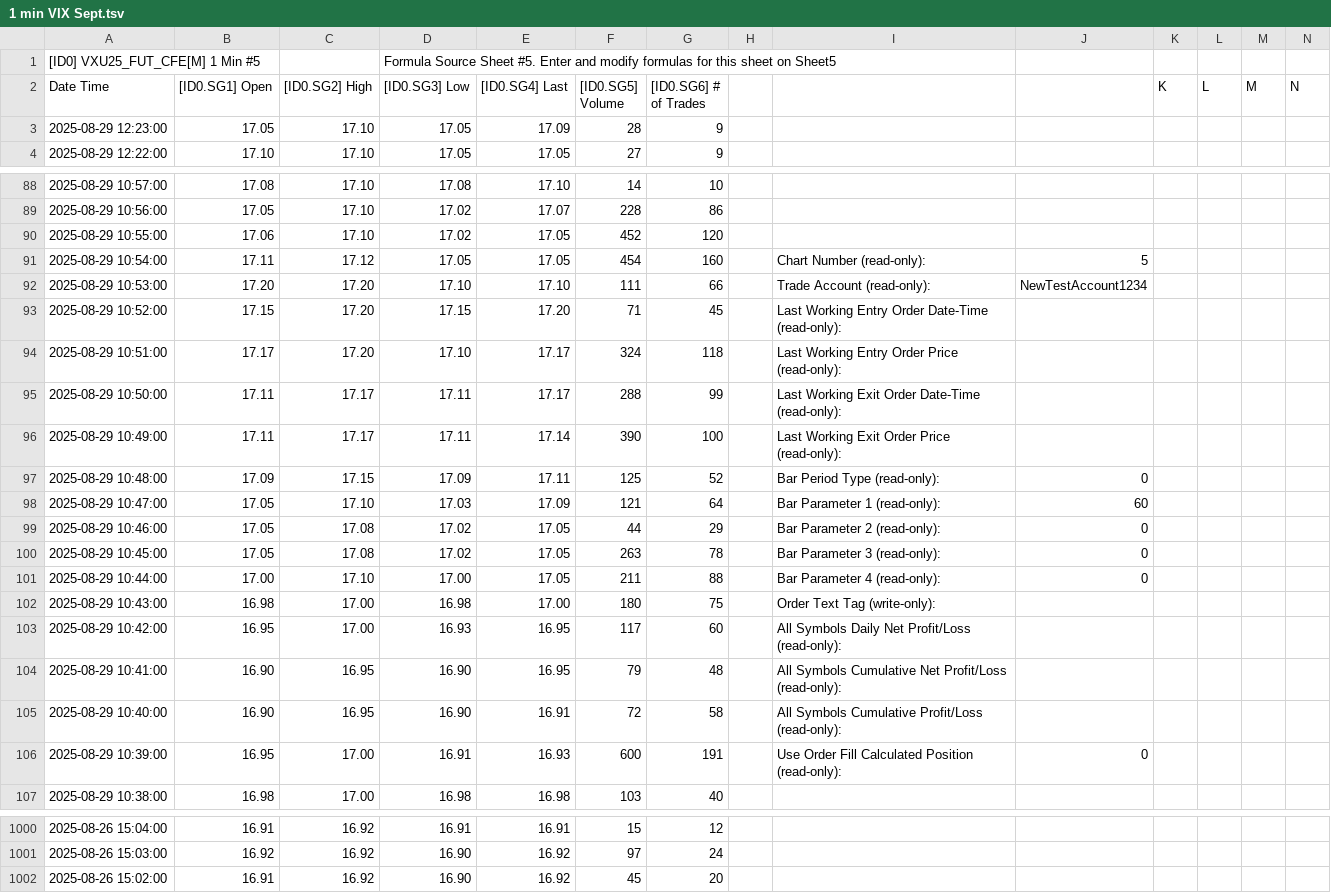
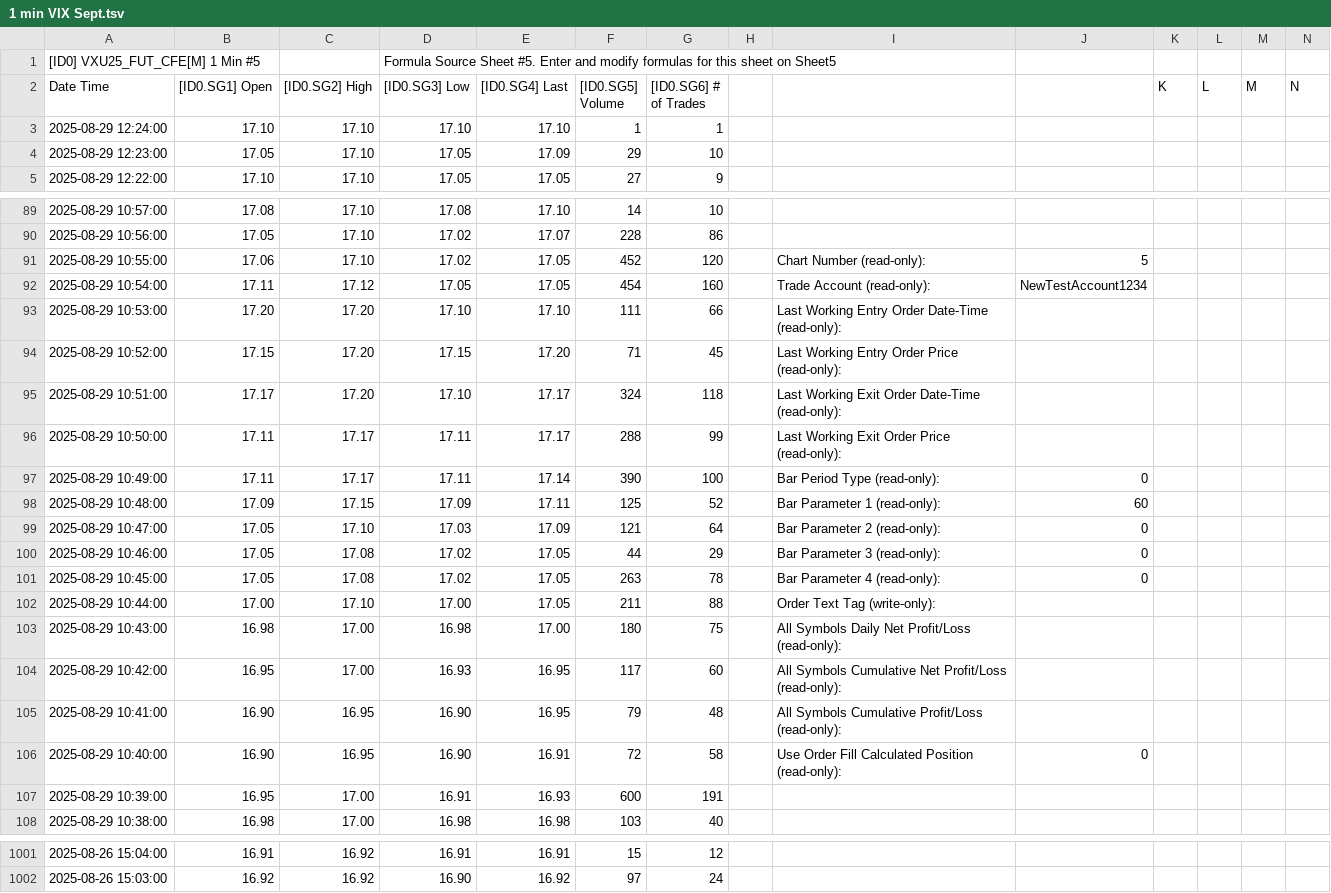
Before and after one commit to timbarber4/ETF-Feed, a TSV file: 1 min VIX Sept.tsv, drawn as a sheet; only a part is shown, gaps mark what is left out; removed rows and columns are numbered as before the commit, all else as after; rows hold the shown columns only; the diff covers the shown part only; the diff names each change by its address in the sheet, - before the commit and + after, or states it on an @@ line.

```diff
--- a/1 min VIX Sept.tsv
+++ b/1 min VIX Sept.tsv
+row 3: 2025-08-29 12:24:00 | 17.10 | 17.10 | 17.10 | 17.10 | 1 | 1
-F4 ([ID0.SG5] Volume): 28
+F4 ([ID0.SG5] Volume): 29
-G4 ([ID0.SG6] # of Trades): 9
+G4 ([ID0.SG6] # of Trades): 10
-I91: (empty)
+I91: Chart Number (read-only):
-J91: (empty)
+J91: 5
-I92: Chart Number (read-only):
+I92: Trade Account (read-only):
-J92: 5
+J92: NewTestAccount1234
-I93: Trade Account (read-only):
+I93: Last Working Entry Order Date-Time (read-only):
-J93: NewTestAccount1234
+J93: (empty)
-I94: Last Working Entry Order Date-Time (read-only):
+I94: Last Working Entry Order Price (read-only):
-I95: Last Working Entry Order Price (read-only):
+I95: Last Working Exit Order Date-Time (read-only):
-I96: Last Working Exit Order Date-Time (read-only):
+I96: Last Working Exit Order Price (read-only):
-I97: Last Working Exit Order Price (read-only):
+I97: Bar Period Type (read-only):
-J97: (empty)
+J97: 0
-I98: Bar Period Type (read-only):
+I98: Bar Parameter 1 (read-only):
-J98: 0
+J98: 60
-I99: Bar Parameter 1 (read-only):
+I99: Bar Parameter 2 (read-only):
-J99: 60
+J99: 0
-I100: Bar Parameter 2 (read-only):
+I100: Bar Parameter 3 (read-only):
-I101: Bar Parameter 3 (read-only):
+I101: Bar Parameter 4 (read-only):
-I102: Bar Parameter 4 (read-only):
+I102: Order Text Tag (write-only):
-J102: 0
+J102: (empty)
-I103: Order Text Tag (write-only):
+I103: All Symbols Daily Net Profit/Loss (read-only):
-I104: All Symbols Daily Net Profit/Loss…
+I104: All Symbols Cumulative Net Profit/Loss…
-I105: …Symbols Cumulative Net Profit/Loss (read-only):
+I105: …Symbols Cumulative Profit/Loss (read-only):
-I106: All Symbols Cumulative Profit/Loss (read-only):
+I106: Use Order Fill Calculated Position (read-only):
-J106: (empty)
+J106: 0
-I107: Use Order Fill Calculated Position (read-only):
+I107: (empty)
-J107: 0
+J107: (empty)
-row 1002: 2025-08-26 15:02:00 | 16.91 | 16.92 | 16.90 | 16.92 | 45 | 20
```
Also changed, not shown: 52 edited cells elsewhere in this file, 1 min GEX.tsv, 1 minute Market Depth .tsv, 9 other files.
